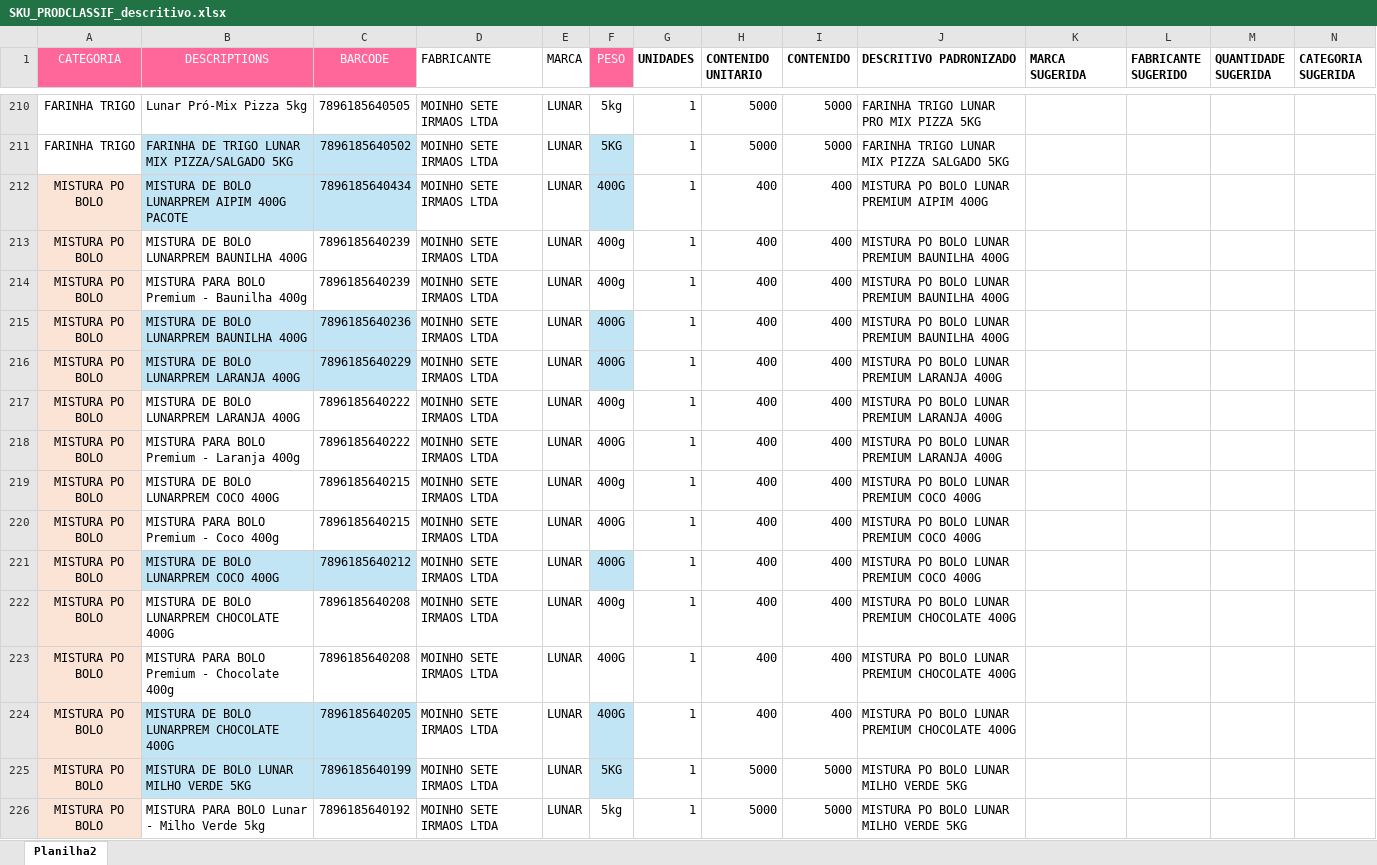
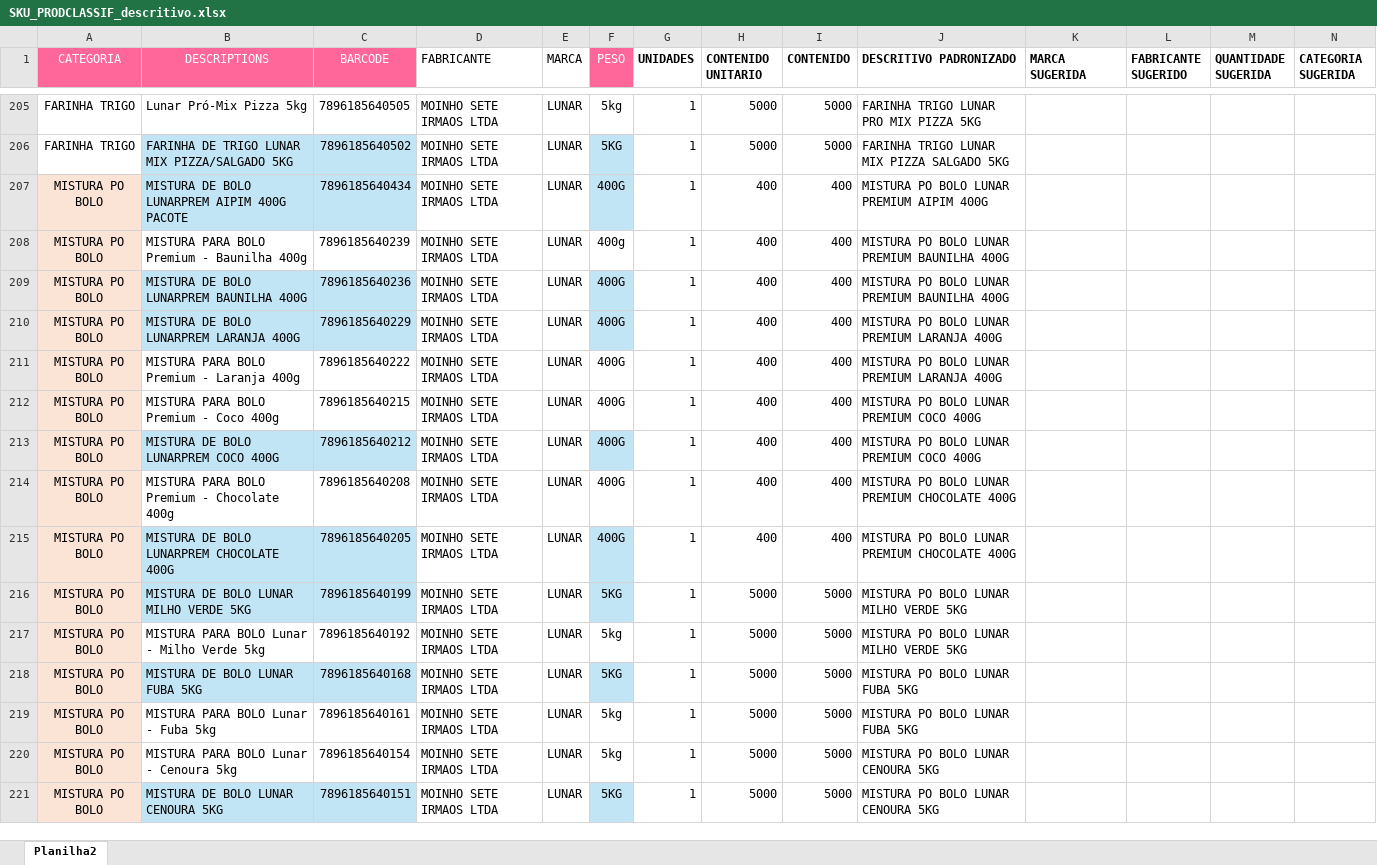
Before and after one commit to marcato-app/felipefreitas, an Excel workbook: SKU_PRODCLASSIF_descritivo.xlsx, sheet Planilha2, drawn as a sheet; only a part is shown, gaps mark what is left out; the shorter side is filled out with more unchanged rows; values as stored, in another font and other column widths than the file's, no borders; the diff covers the shown part only; the diff names each change by its address in the sheet, - before the commit and + after, or states it on an @@ line.

```diff
--- a/SKU_PRODCLASSIF_descritivo.xlsx (sheet Planilha2)
+++ b/SKU_PRODCLASSIF_descritivo.xlsx (sheet Planilha2)
-row 213: MISTURA PO BOLO | MISTURA DE BOLO LUNARPREM BAUNILHA 400G | 7896185640239 | MOINHO SETE IRMAOS LTDA | LUNAR | 400g | 1 | 400 | 400 | MISTURA PO BOLO LUNAR PREMIUM BAUNILHA 400G
-row 217: MISTURA PO BOLO | MISTURA DE BOLO LUNARPREM LARANJA 400G | 7896185640222 | MOINHO SETE IRMAOS LTDA | LUNAR | 400g | 1 | 400 | 400 | MISTURA PO BOLO LUNAR PREMIUM LARANJA 400G
-row 219: MISTURA PO BOLO | MISTURA DE BOLO LUNARPREM COCO 400G | 7896185640215 | MOINHO SETE IRMAOS LTDA | LUNAR | 400g | 1 | 400 | 400 | MISTURA PO BOLO LUNAR PREMIUM COCO 400G
-row 222: MISTURA PO BOLO | MISTURA DE BOLO LUNARPREM CHOCOLATE 400G | 7896185640208 | MOINHO SETE IRMAOS LTDA | LUNAR | 400g | 1 | 400 | 400 | MISTURA PO BOLO LUNAR PREMIUM CHOCOLATE 400G
```
Also changed, not shown: 22 removed rows elsewhere in this sheet.
